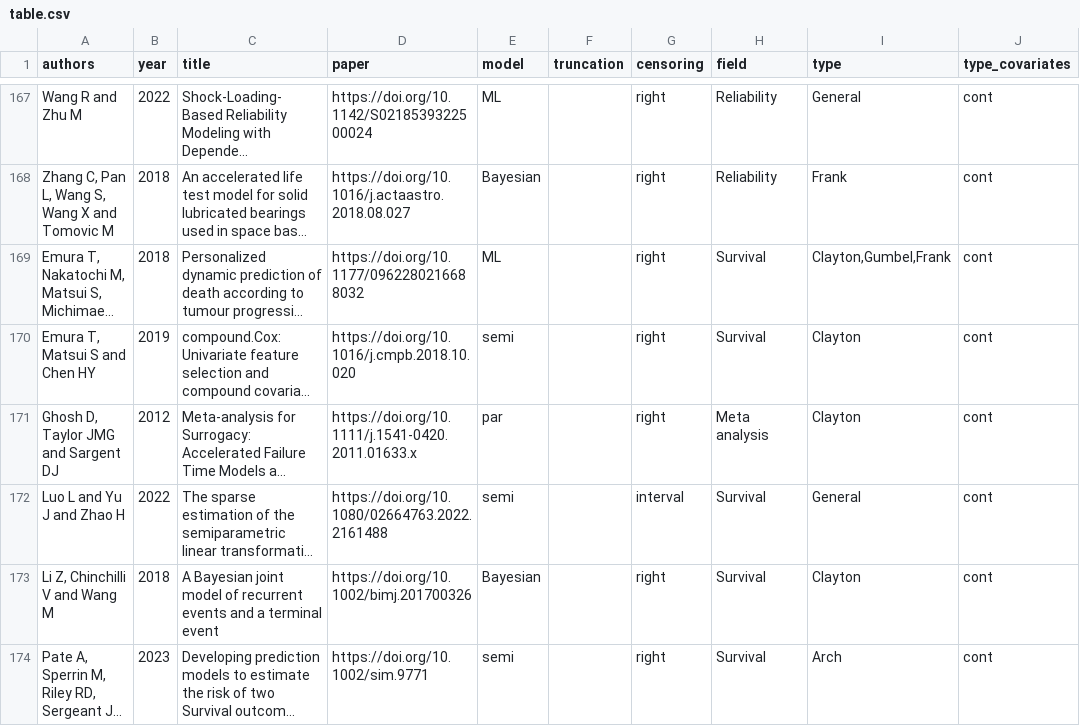
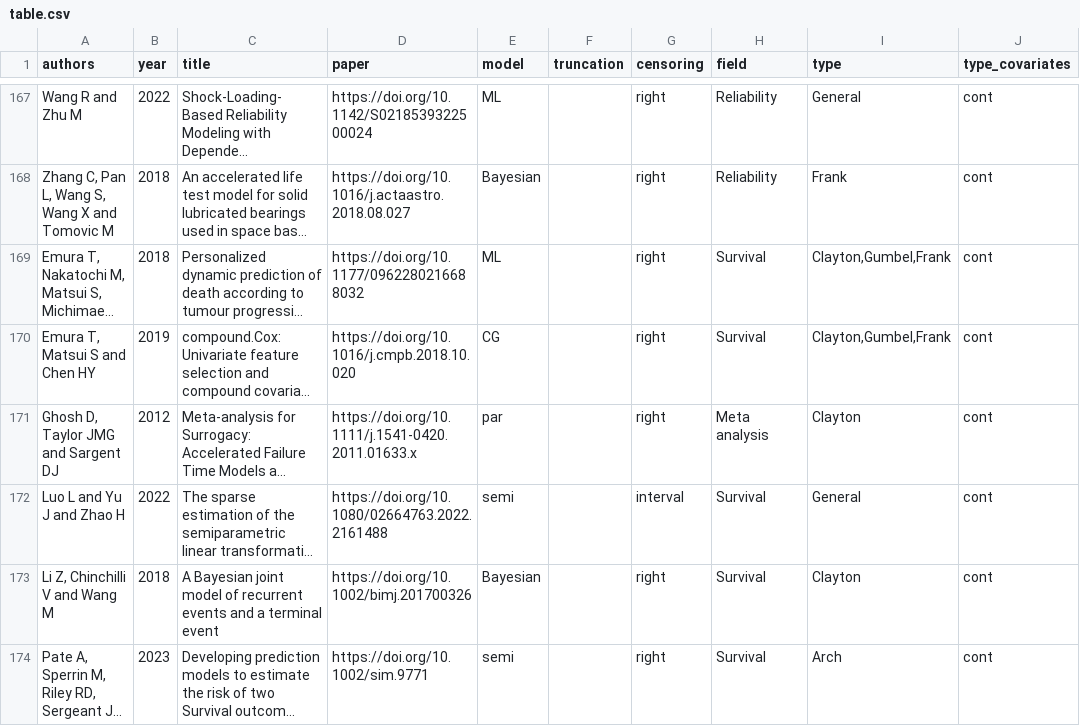
Before and after one commit to jmajakwara/Copula-CR, a CSV file: table.csv, drawn as a sheet; only a part is shown, gaps mark what is left out; long unchanged cells end in …; the diff names each change by its address in the sheet, - before the commit and + after, or states it on an @@ line.

Commit message:
Update table_L170.csv

```diff
--- a/table.csv
+++ b/table.csv
-E170 (model): semi
+E170 (model): CG
-I170 (type): Clayton
+I170 (type): Clayton,Gumbel,Frank
```
